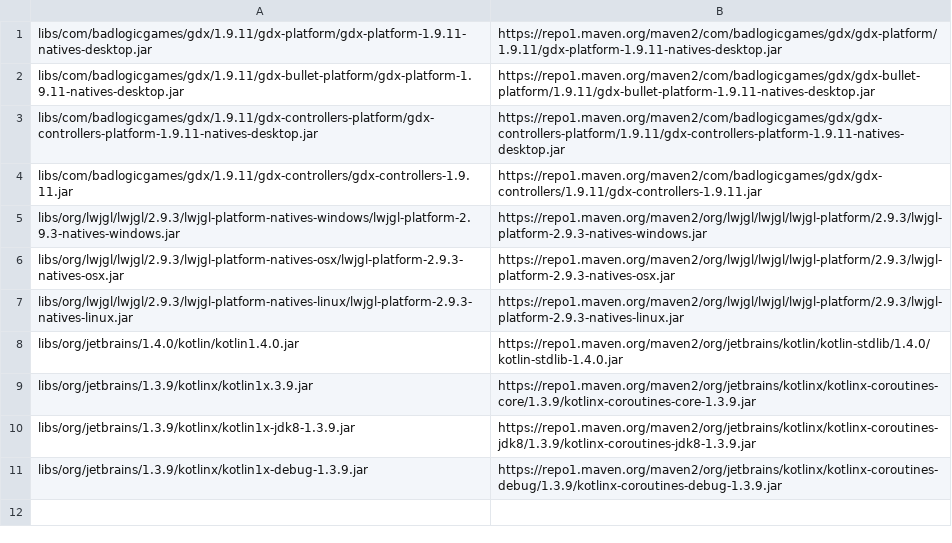
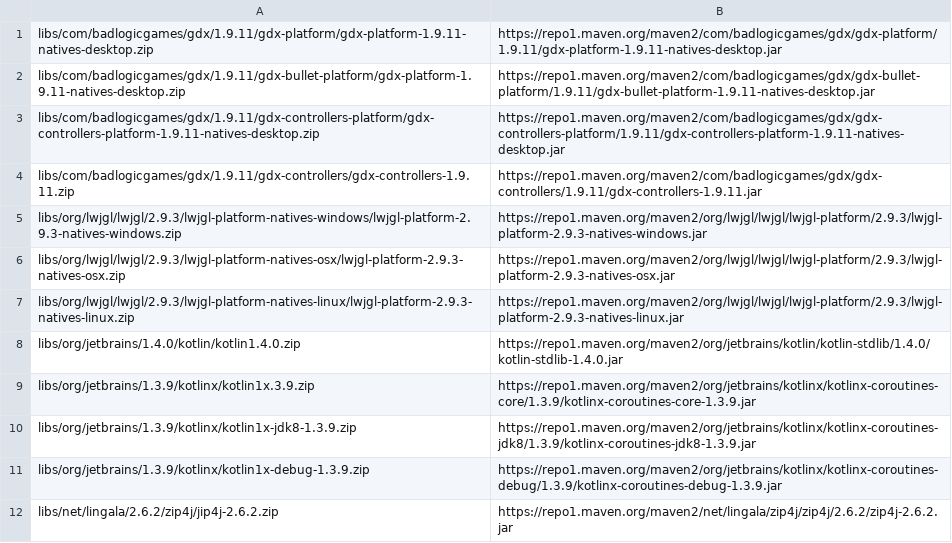
Before and after one commit to GiantLuigi4/3D-Game-tk2, a CSV file: core/assets/version/moredeps.csv, drawn as a sheet.

```diff
--- a/core/assets/version/moredeps.csv
+++ b/core/assets/version/moredeps.csv
@@ -1,11 +1,12 @@
-libs/com/badlogicgames/gdx/1.9.11/gdx-platform/gdx-platform-1.9.11-natives-desktop.jar,https://repo1.maven.org/maven2/com/badlogicgames/gdx/gdx-platform/1.9.11/gdx-platform-1.9.11-natives-desktop.jar,
-libs/com/badlogicgames/gdx/1.9.11/gdx-bullet-platform/gdx-platform-1.9.11-natives-desktop.jar,https://repo1.maven.org/maven2/com/badlogicgames/gdx/gdx-bullet-platform/1.9.11/gdx-bullet-platform-1.9.11-natives-desktop.jar,
-libs/com/badlogicgames/gdx/1.9.11/gdx-controllers-platform/gdx-controllers-platform-1.9.11-natives-desktop.jar,https://repo1.maven.org/maven2/com/badlogicgames/gdx/gdx-controllers-platform/1.9.11/gdx-controllers-platform-1.9.11-natives-desktop.jar,
-libs/com/badlogicgames/gdx/1.9.11/gdx-controllers/gdx-controllers-1.9.11.jar,https://repo1.maven.org/maven2/com/badlogicgames/gdx/gdx-controllers/1.9.11/gdx-controllers-1.9.11.jar,
-libs/org/lwjgl/lwjgl/2.9.3/lwjgl-platform-natives-windows/lwjgl-platform-2.9.3-natives-windows.jar,https://repo1.maven.org/maven2/org/lwjgl/lwjgl/lwjgl-platform/2.9.3/lwjgl-platform-2.9.3-natives-windows.jar,
-libs/org/lwjgl/lwjgl/2.9.3/lwjgl-platform-natives-osx/lwjgl-platform-2.9.3-natives-osx.jar,https://repo1.maven.org/maven2/org/lwjgl/lwjgl/lwjgl-platform/2.9.3/lwjgl-platform-2.9.3-natives-osx.jar,
-libs/org/lwjgl/lwjgl/2.9.3/lwjgl-platform-natives-linux/lwjgl-platform-2.9.3-natives-linux.jar,https://repo1.maven.org/maven2/org/lwjgl/lwjgl/lwjgl-platform/2.9.3/lwjgl-platform-2.9.3-natives-linux.jar,
-libs/org/jetbrains/1.4.0/kotlin/kotlin1.4.0.jar,https://repo1.maven.org/maven2/org/jetbrains/kotlin/kotlin-stdlib/1.4.0/kotlin-stdlib-1.4.0.jar,
-libs/org/jetbrains/1.3.9/kotlinx/kotlin1x.3.9.jar,https://repo1.maven.org/maven2/org/jetbrains/kotlinx/kotlinx-coroutines-core/1.3.9/kotlinx-coroutines-core-1.3.9.jar,
-libs/org/jetbrains/1.3.9/kotlinx/kotlin1x-jdk8-1.3.9.jar,https://repo1.maven.org/maven2/org/jetbrains/kotlinx/kotlinx-coroutines-jdk8/1.3.9/kotlinx-coroutines-jdk8-1.3.9.jar,
-libs/org/jetbrains/1.3.9/kotlinx/kotlin1x-debug-1.3.9.jar,https://repo1.maven.org/maven2/org/jetbrains/kotlinx/kotlinx-coroutines-debug/1.3.9/kotlinx-coroutines-debug-1.3.9.jar,
+libs/com/badlogicgames/gdx/1.9.11/gdx-platform/gdx-platform-1.9.11-natives-desktop.zip,https://repo1.maven.org/maven2/com/badlogicgames/gdx/gdx-platform/1.9.11/gdx-platform-1.9.11-natives-desktop.jar,
+libs/com/badlogicgames/gdx/1.9.11/gdx-bullet-platform/gdx-platform-1.9.11-natives-desktop.zip,https://repo1.maven.org/maven2/com/badlogicgames/gdx/gdx-bullet-platform/1.9.11/gdx-bullet-platform-1.9.11-natives-desktop.jar,
+libs/com/badlogicgames/gdx/1.9.11/gdx-controllers-platform/gdx-controllers-platform-1.9.11-natives-desktop.zip,https://repo1.maven.org/maven2/com/badlogicgames/gdx/gdx-controllers-platform/1.9.11/gdx-controllers-platform-1.9.11-natives-desktop.jar,
+libs/com/badlogicgames/gdx/1.9.11/gdx-controllers/gdx-controllers-1.9.11.zip,https://repo1.maven.org/maven2/com/badlogicgames/gdx/gdx-controllers/1.9.11/gdx-controllers-1.9.11.jar,
+libs/org/lwjgl/lwjgl/2.9.3/lwjgl-platform-natives-windows/lwjgl-platform-2.9.3-natives-windows.zip,https://repo1.maven.org/maven2/org/lwjgl/lwjgl/lwjgl-platform/2.9.3/lwjgl-platform-2.9.3-natives-windows.jar,
+libs/org/lwjgl/lwjgl/2.9.3/lwjgl-platform-natives-osx/lwjgl-platform-2.9.3-natives-osx.zip,https://repo1.maven.org/maven2/org/lwjgl/lwjgl/lwjgl-platform/2.9.3/lwjgl-platform-2.9.3-natives-osx.jar,
+libs/org/lwjgl/lwjgl/2.9.3/lwjgl-platform-natives-linux/lwjgl-platform-2.9.3-natives-linux.zip,https://repo1.maven.org/maven2/org/lwjgl/lwjgl/lwjgl-platform/2.9.3/lwjgl-platform-2.9.3-natives-linux.jar,
+libs/org/jetbrains/1.4.0/kotlin/kotlin1.4.0.zip,https://repo1.maven.org/maven2/org/jetbrains/kotlin/kotlin-stdlib/1.4.0/kotlin-stdlib-1.4.0.jar,
+libs/org/jetbrains/1.3.9/kotlinx/kotlin1x.3.9.zip,https://repo1.maven.org/maven2/org/jetbrains/kotlinx/kotlinx-coroutines-core/1.3.9/kotlinx-coroutines-core-1.3.9.jar,
+libs/org/jetbrains/1.3.9/kotlinx/kotlin1x-jdk8-1.3.9.zip,https://repo1.maven.org/maven2/org/jetbrains/kotlinx/kotlinx-coroutines-jdk8/1.3.9/kotlinx-coroutines-jdk8-1.3.9.jar,
+libs/org/jetbrains/1.3.9/kotlinx/kotlin1x-debug-1.3.9.zip,https://repo1.maven.org/maven2/org/jetbrains/kotlinx/kotlinx-coroutines-debug/1.3.9/kotlinx-coroutines-debug-1.3.9.jar,
+libs/net/lingala/2.6.2/zip4j/jip4j-2.6.2.zip,https://repo1.maven.org/maven2/net/lingala/zip4j/zip4j/2.6.2/zip4j-2.6.2.jar,
```
Also changed, not shown: 10 other files.
